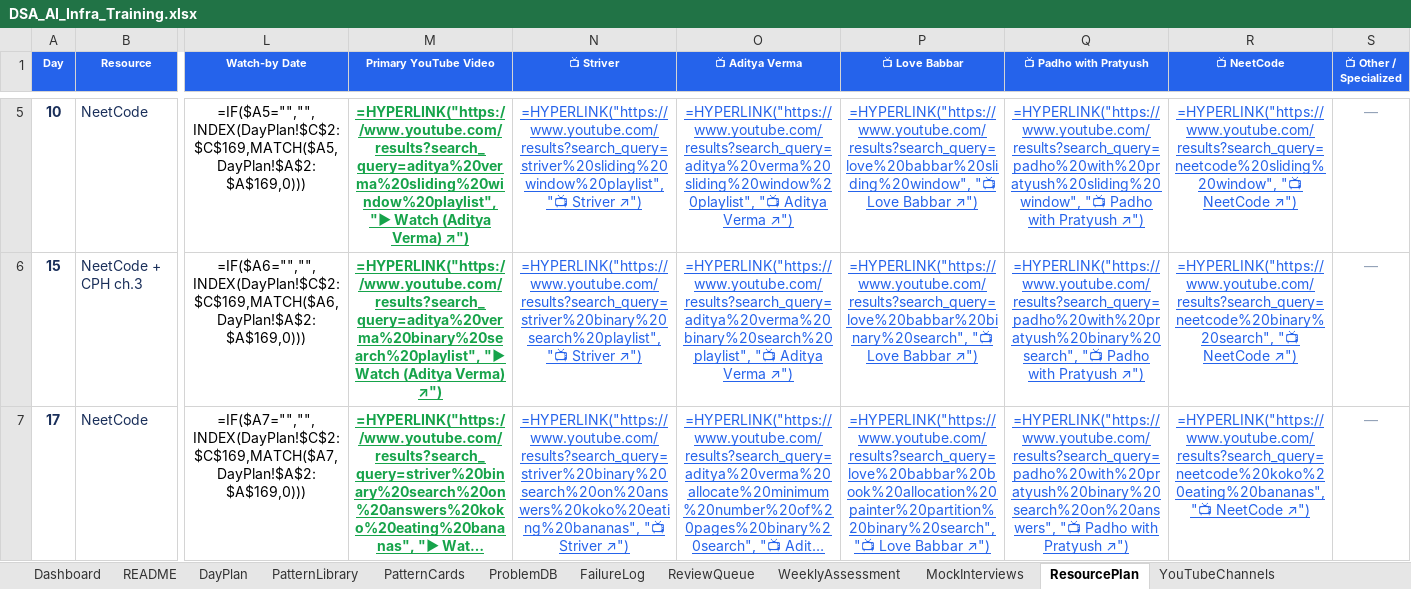
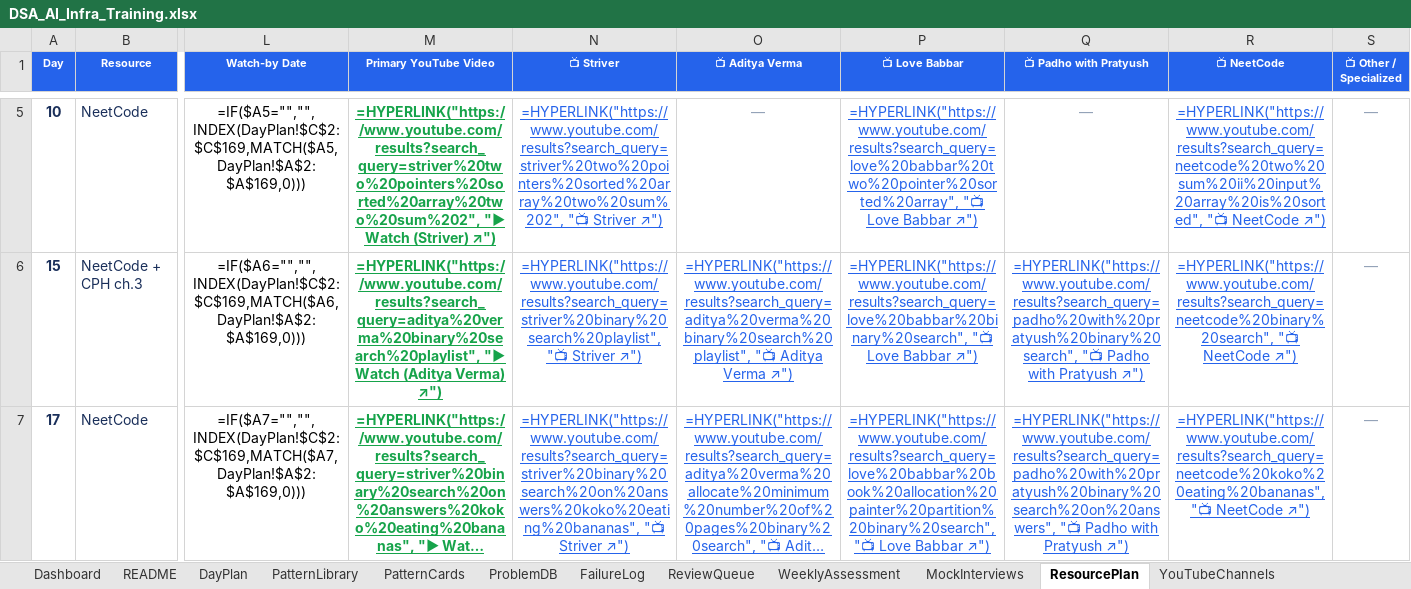
Before and after one commit to dhrv9023/map, an Excel workbook: DSA_AI_Infra_Training.xlsx, sheet ResourcePlan, drawn as a sheet; only a part is shown, gaps mark what is left out; long unchanged cells end in …; values as stored, in another font and other column widths than the file's, no borders; formulas without a stored value are shown as written; conditional formats not drawn; the diff covers the shown part only; the diff names each change by its address in the sheet, - before the commit and + after, or states it on an @@ line.

```diff
--- a/DSA_AI_Infra_Training.xlsx (sheet ResourcePlan)
+++ b/DSA_AI_Infra_Training.xlsx (sheet ResourcePlan)
-M5 (Primary YouTube Video): =HYPERLINK("https://www.youtube.com/results?search_query=aditya%20verma%20sliding%20window%20playlist", "▶ Watch (Aditya Verma) ↗")
+M5 (Primary YouTube Video): =HYPERLINK("https://www.youtube.com/results?search_query=striver%20two%20pointers%20sorted%20array%20two%20sum%202", "▶ Watch (Striver) ↗")
-N5 (📺 Striver): =HYPERLINK("https://www.youtube.com/results?search_query=striver%20sliding%20window%20playlist", "📺 Striver…
+N5 (📺 Striver): =HYPERLINK("https://www.youtube.com/results?search_query=striver%20two%20pointers%20sorted%20array%20two%20sum%202", "📺 Striver…
-O5 (📺 Aditya Verma): =HYPERLINK("https://www.youtube.com/results?search_query=aditya%20verma%20sliding%20window%20playlist", "📺 Aditya Verma ↗")
+O5 (📺 Aditya Verma): —
@@ O5 underline: on → off, text colour: #2563EB → #94A3B8 @@
-P5 (📺 Love Babbar): =HYPERLINK("https://www.youtube.com/results?search_query=love%20babbar%20sliding%20window", "📺 Love…
+P5 (📺 Love Babbar): =HYPERLINK("https://www.youtube.com/results?search_query=love%20babbar%20two%20pointer%20sorted%20array", "📺 Love…
@@ Q5 underline: on → off, text colour: #2563EB → #94A3B8 @@
-Q5 (📺 Padho with Pratyush): =HYPERLINK("https://www.youtube.com/results?search_query=padho%20with%20pratyush%20sliding%20window", "📺 Padho with Pratyush ↗")
+Q5 (📺 Padho with Pratyush): —
-R5 (📺 NeetCode): =HYPERLINK("https://www.youtube.com/results?search_query=neetcode%20sliding%20window", "📺 NeetCode…
+R5 (📺 NeetCode): =HYPERLINK("https://www.youtube.com/results?search_query=neetcode%20two%20sum%20ii%20input%20array%20is%20sorted", "📺 NeetCode…
```
Also changed, not shown: 20 edited cells and cell formats elsewhere in this sheet, sheet DayPlan, dsa/DSA_AI_Infra_Training.xlsx, 19 other files.
